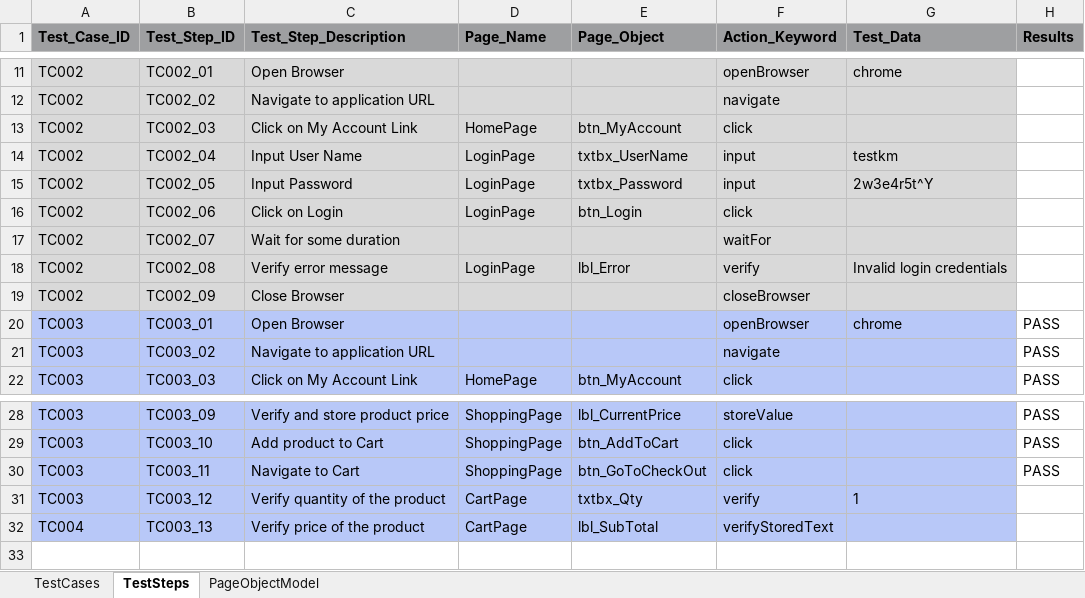
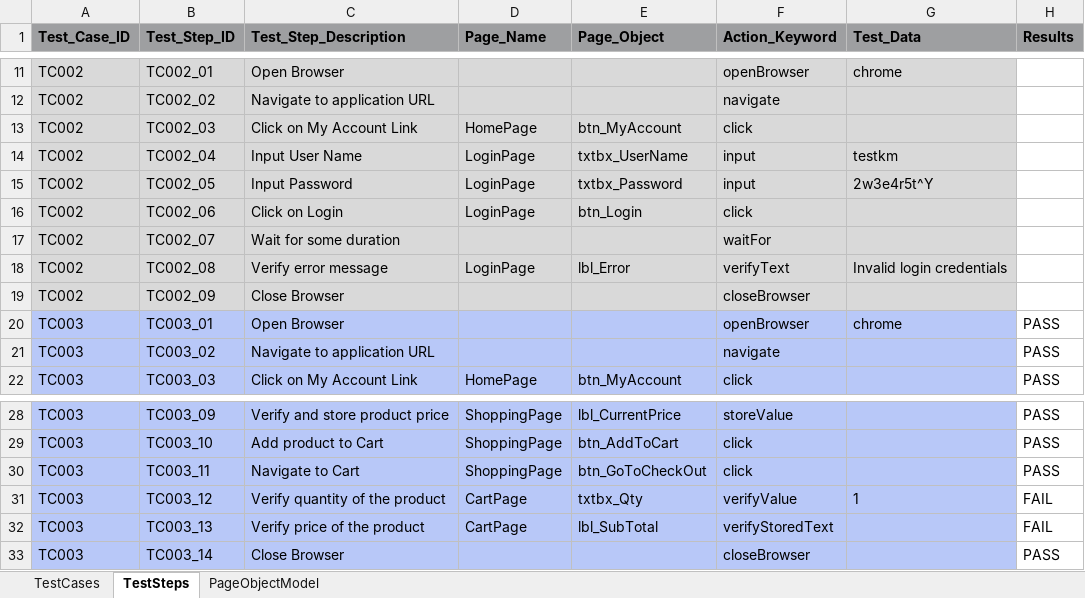
Before and after one commit to kumarmaneesh/KDFramework, an Excel workbook: src/dataEngine/DataEngine.xlsx, sheet TestSteps, drawn as a sheet; only a part is shown, gaps mark what is left out; values as stored, in another font and other column widths than the file's, no borders; the diff names each change by its address in the sheet, - before the commit and + after, or states it on an @@ line.

```diff
--- a/src/dataEngine/DataEngine.xlsx (sheet TestSteps)
+++ b/src/dataEngine/DataEngine.xlsx (sheet TestSteps)
-F18 (Action_Keyword): verify
+F18 (Action_Keyword): verifyText
-F31 (Action_Keyword): verify
+F31 (Action_Keyword): verifyValue
-H31:H32 (Results): (empty)
+H31:H32 (Results): FAIL
-A32 (Test_Case_ID): TC004
+A32 (Test_Case_ID): TC003
+row 33: TC003 | TC003_14 | Close Browser |  |  | closeBrowser |  | PASS
```
Also changed, not shown: sheet PageObjectModel, sheet TestCases, bin/dataEngine/DataEngine.xlsx, 12 other files.
